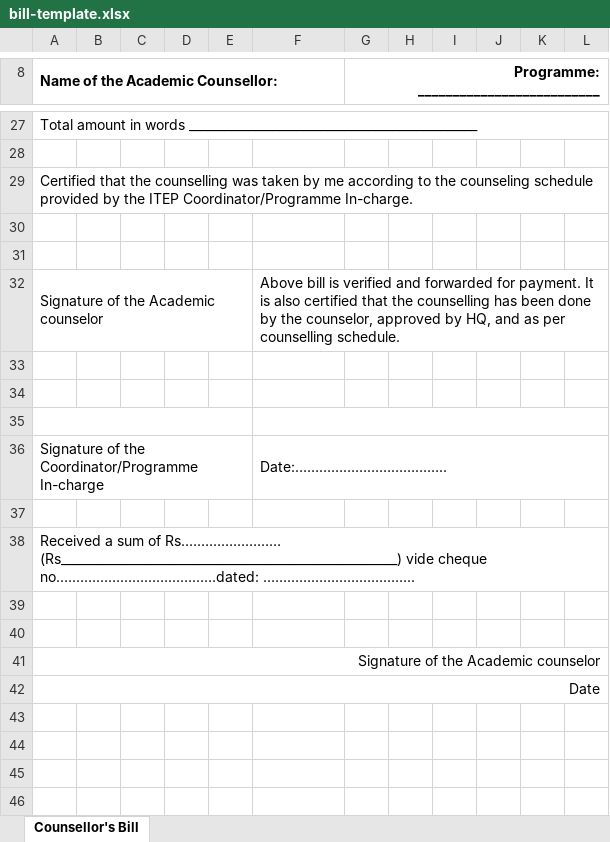
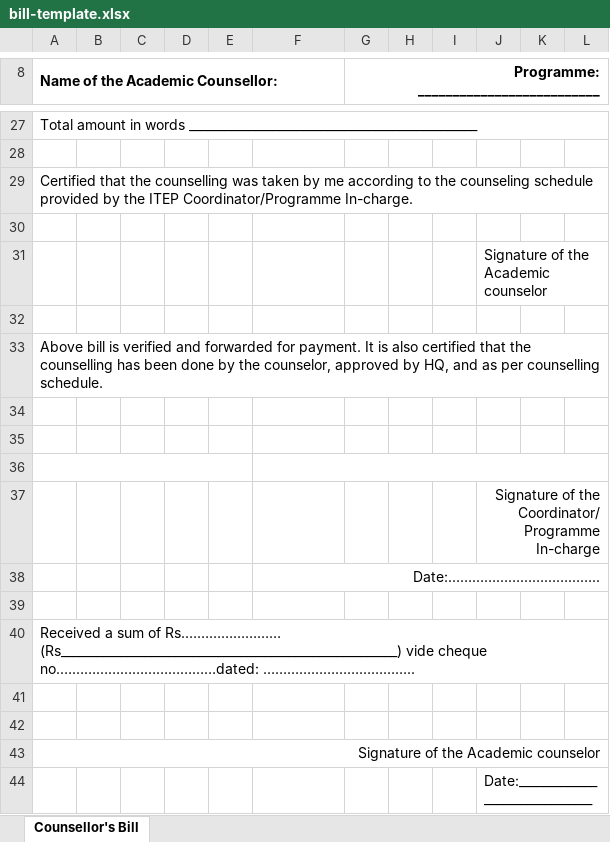
Before and after one commit to codewitharunofficial/attendance-portal-itep, an Excel workbook: assets/bill-template.xlsx, sheet Counsellor's Bill, drawn as a sheet; only a part is shown, gaps mark what is left out; values as stored, in another font and other column widths than the file's, no borders; charts and pictures not drawn; removed rows and columns are numbered as before the commit, all else as after; the diff names each change by its address in the sheet, - before the commit and + after, or states it on an @@ line.

Commit message:
Added Multiples Session Entries and Fix the Bill format

```diff
--- a/assets/bill-template.xlsx (sheet Counsellor's Bill)
+++ b/assets/bill-template.xlsx (sheet Counsellor's Bill)
-J31: (empty)
+J31: Signature of the Academic counselor
+J31:L31 merged
-row 32: Signature of the Academic counselor |  |  |  |  | Above bill is verified and forwarded for payment. It is also certified that the counselling has been done by the counselor, approved by HQ, and as per counselling schedule.
@@ column A (Name of the Academic Counsellor:) renumbered from row 33 down @@
+A33:L33 merged
-A35:E35 merged
-F35:L35 merged
+row 35: (empty)
+row 36: (empty)
+row 37:  |  |  |  |  |  |  |  |  | Signature of the Coordinator/Programme In-charge
-A36:E36 merged
-F38 alignment: left
+F38 alignment: right
-A42:L42 merged
-J44: (empty)
+J44: Date:_______________________________
```
Also changed, not shown: 4 other files.
